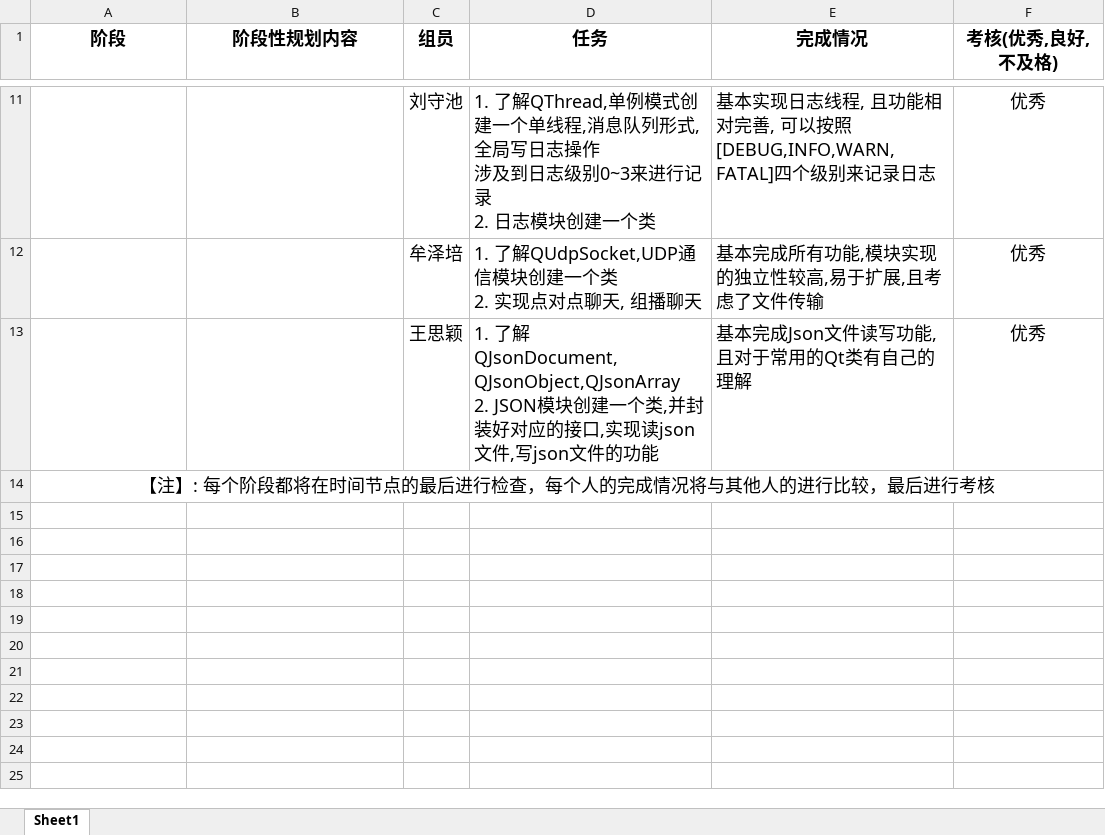
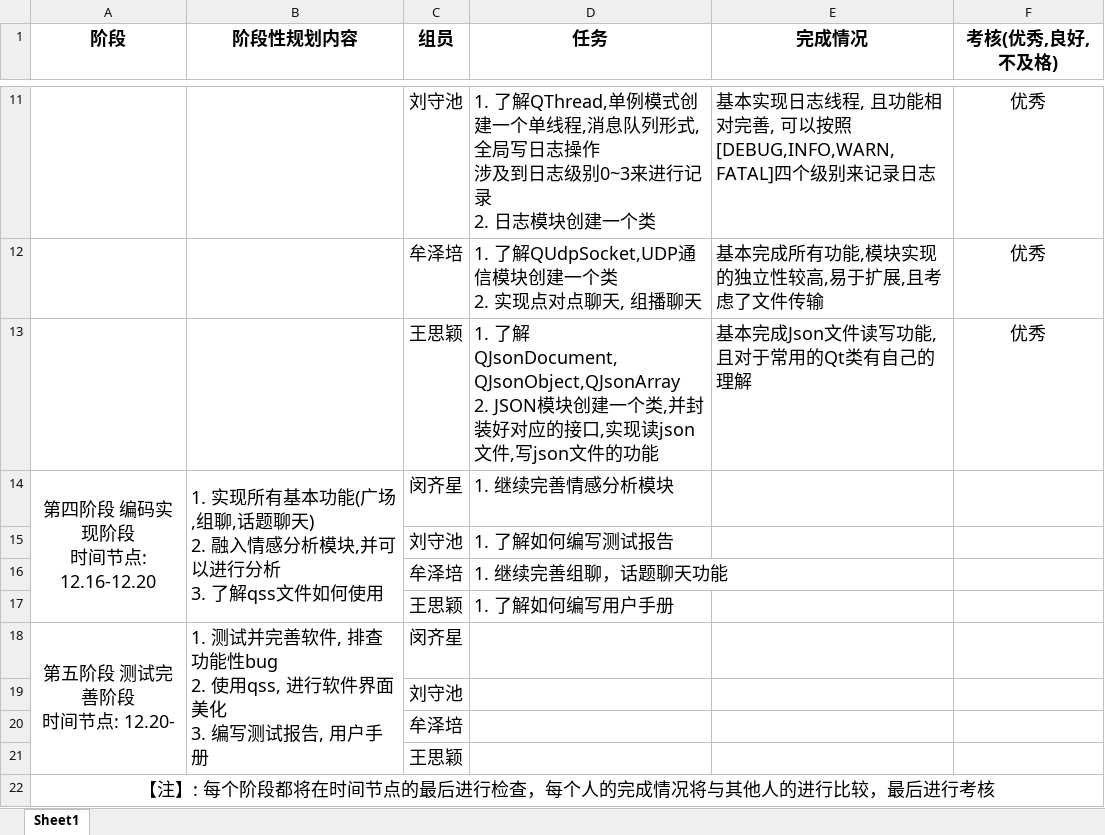
Before and after one commit to 23proj/JustChat, an Excel workbook: JustChat实施方案.xlsx, sheet Sheet1, drawn as a sheet; only a part is shown, gaps mark what is left out; values as stored, in another font and other column widths than the file's, no borders; ↵ is a line break in a cell; the diff names each change by its address in the sheet, - before the commit and + after, or states it on an @@ line.

Commit message:
1.修改实施方案

```diff
--- a/JustChat实施方案.xlsx (sheet Sheet1)
+++ b/JustChat实施方案.xlsx (sheet Sheet1)
+row 14: 第四阶段 编码实现阶段 ↵ 时间节点: 12.16-12.20 | 1. 实现所有基本功能(广场,组聊,话题聊天) ↵ 2. 融入情感分析模块,并可以进行分析 ↵ 3. 了解qss文件如何使用 | 闵齐星 | 1. 继续完善情感分析模块
+row 15:  |  | 刘守池 | 1. 了解如何编写测试报告
+row 16:  |  | 牟泽培 | 1. 继续完善组聊，话题聊天功能
+row 17:  |  | 王思颖 | 1. 了解如何编写用户手册
+row 18: 第五阶段 测试完善阶段 ↵ 时间节点: 12.20- | 1. 测试并完善软件, 排查功能性bug ↵ 2. 使用qss, 进行软件界面美化 ↵ 3. 编写测试报告, 用户手册 | 闵齐星
+row 19:  |  | 刘守池
+row 20:  |  | 牟泽培
+row 21:  |  | 王思颖
```
